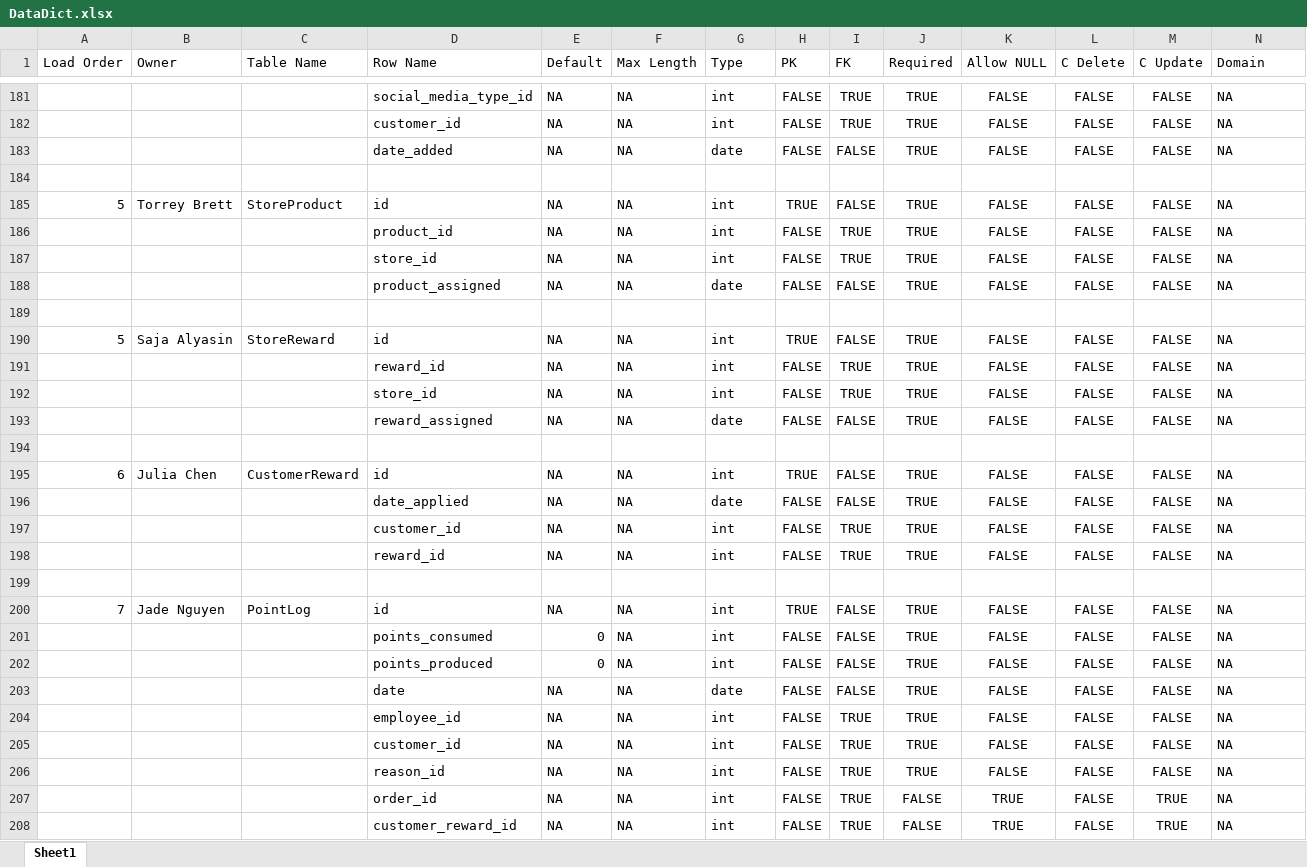
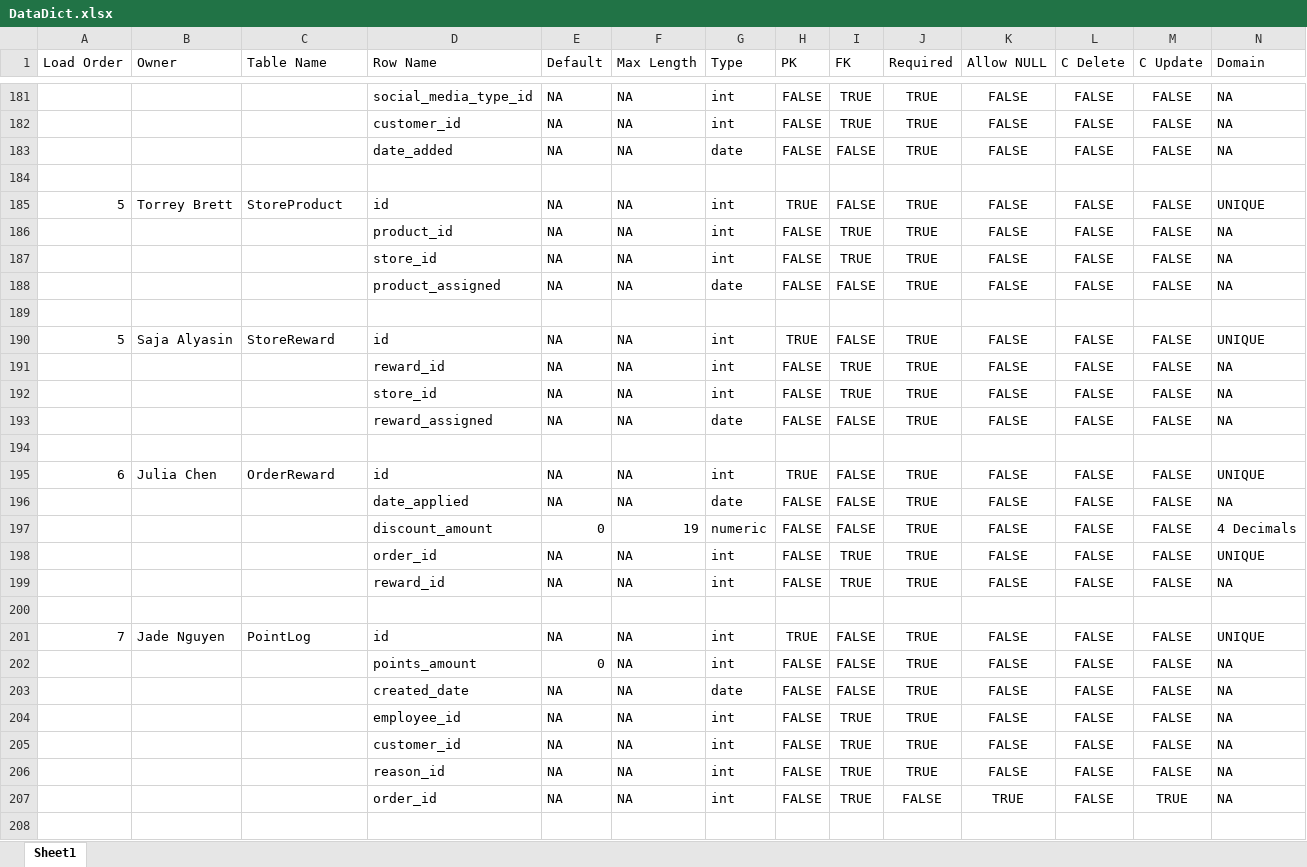
Before and after one commit to rebeccahut/TechspireProject, an Excel workbook: TechspireSite/TechspireSite/GeneratedFiles/DataDict.xlsx, sheet Sheet1, drawn as a sheet; only a part is shown, gaps mark what is left out; values as stored, in another font and other column widths than the file's, no borders; table styles not drawn; removed rows and columns are numbered as before the commit, all else as after; rows hold the shown columns only; the diff covers the shown part only; the diff names each change by its address in the sheet, - before the commit and + after, or states it on an @@ line.

Commit message:
Added Data

```diff
--- a/TechspireSite/TechspireSite/GeneratedFiles/DataDict.xlsx (sheet Sheet1)
+++ b/TechspireSite/TechspireSite/GeneratedFiles/DataDict.xlsx (sheet Sheet1)
-N185 (Domain): NA
+N185 (Domain): UNIQUE
-N190 (Domain): NA
+N190 (Domain): UNIQUE
-C195 (Table Name): CustomerReward
+C195 (Table Name): OrderReward
-N195 (Domain): NA
+N195 (Domain): UNIQUE
+row 197:  |  |  | discount_amount | 0 | 19 | numeric | FALSE | FALSE | TRUE | FALSE | FALSE | FALSE | 4 Decimals
-D198 (Row Name): customer_id
+D198 (Row Name): order_id
-N198 (Domain): NA
+N198 (Domain): UNIQUE
-N201 (Domain): NA
+N201 (Domain): UNIQUE
-D202 (Row Name): points_consumed
+D202 (Row Name): points_amount
-row 202:  |  |  | points_produced | 0 | NA | int | FALSE | FALSE | TRUE | FALSE | FALSE | FALSE | NA
-D203 (Row Name): date
+D203 (Row Name): created_date
-row 208:  |  |  | customer_reward_id | NA | NA | int | FALSE | TRUE | FALSE | TRUE | FALSE | TRUE | NA
```
Also changed, not shown: 31 edited cells elsewhere in this sheet, 23 other files.
